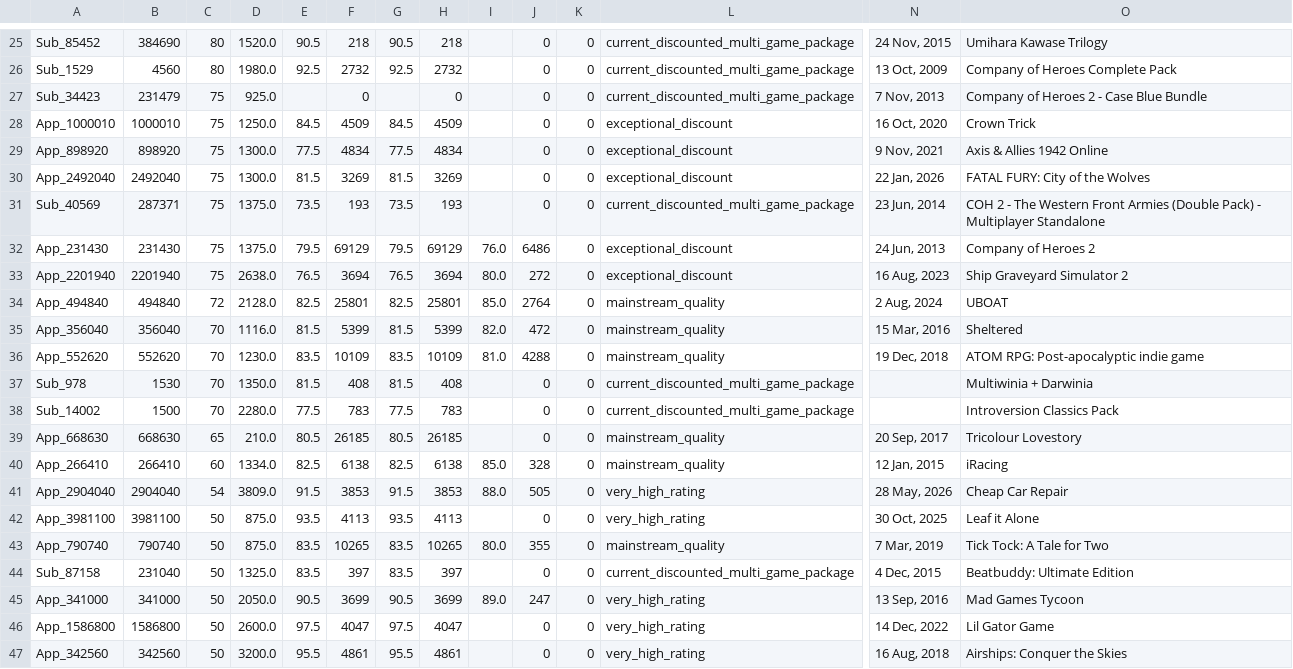
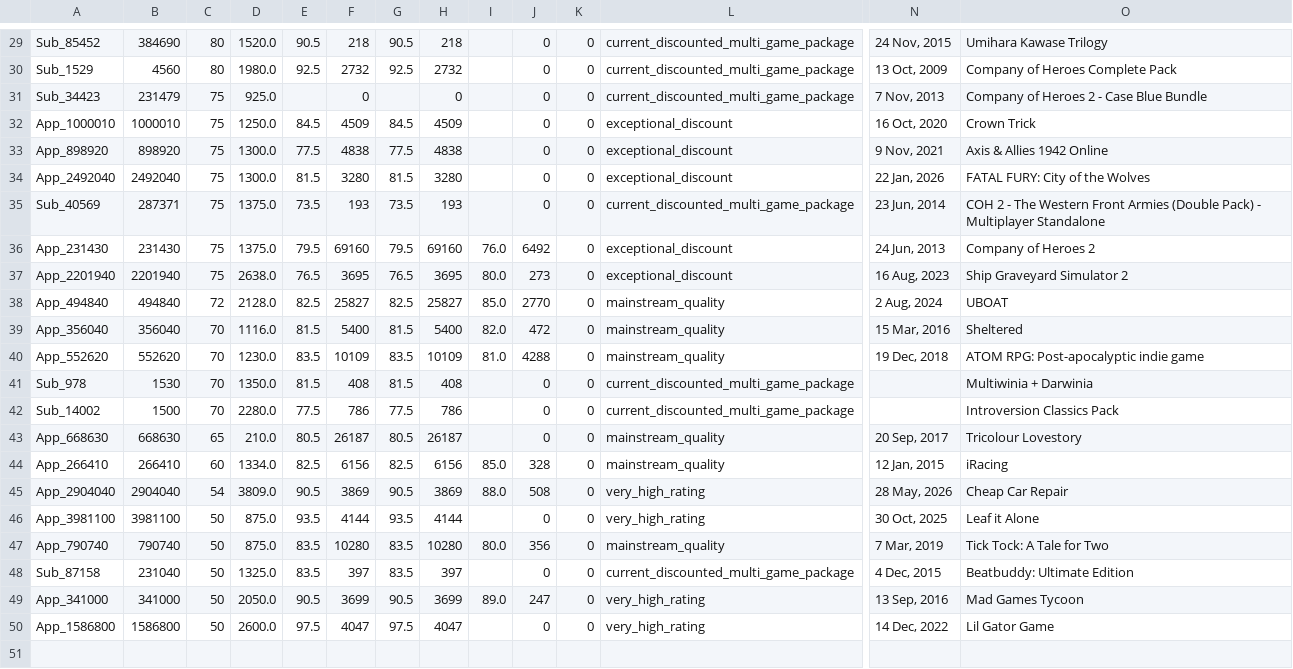
Before and after one commit to kentrap2011-hub/steam-kz-deals-2, a TSV file: data/production/shortlist/chunk_006.tsv, drawn as a sheet; only a part is shown, gaps mark what is left out; removed rows and columns are numbered as before the commit, all else as after; rows hold the shown columns only; the diff covers the shown part only; the diff names each change by its address in the sheet, - before the commit and + after, or states it on an @@ line.

```diff
--- a/data/production/shortlist/chunk_006.tsv
+++ b/data/production/shortlist/chunk_006.tsv
-F33: 4834
+F33: 4838
-H33: 4834
+H33: 4838
-F34: 3269
+F34: 3280
-H34: 3269
+H34: 3280
-F36: 69129
+F36: 69160
-H36: 69129
+H36: 69160
-J36: 6486
+J36: 6492
-F37: 3694
+F37: 3695
-H37: 3694
+H37: 3695
-J37: 272
+J37: 273
-F38: 25801
+F38: 25827
-H38: 25801
+H38: 25827
-J38: 2764
+J38: 2770
-F39: 5399
+F39: 5400
-H39: 5399
+H39: 5400
-F42: 783
+F42: 786
-H42: 783
+H42: 786
-F43: 26185
+F43: 26187
-H43: 26185
+H43: 26187
-F44: 6138
+F44: 6156
-H44: 6138
+H44: 6156
-E45: 91.5
+E45: 90.5
-F45: 3853
+F45: 3869
-G45: 91.5
+G45: 90.5
-H45: 3853
+H45: 3869
-J45: 505
+J45: 508
-F46: 4113
+F46: 4144
-H46: 4113
+H46: 4144
-F47: 10265
+F47: 10280
-H47: 10265
+H47: 10280
-J47: 355
+J47: 356
-row 47: App_342560 | 342560 | 50 | 3200.0 | 95.5 | 4861 | 95.5 | 4861 |  | 0 | 0 | very_high_rating | 16 Aug, 2018 | Airships: Conquer the Skies
```
Also changed, not shown: 5 added rows, 1 removed row and 38 edited cells elsewhere in this file, data/production/shortlist/chunk_001.tsv, data/production/shortlist/chunk_002.tsv, 11 other files.
